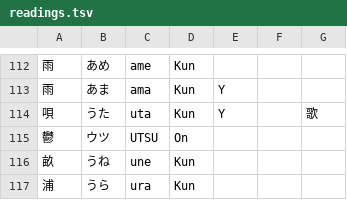
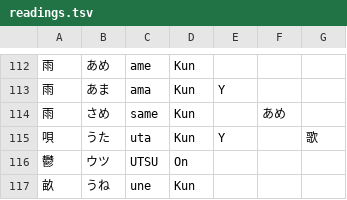
Before and after one commit to melissaboiko/joyodb, a TSV file: output/readings.tsv, drawn as a sheet; only a part is shown, gaps mark what is left out; the shorter side is filled out with more unchanged rows; the diff names each change by its address in the sheet, - before the commit and + after, or states it on an @@ line.

```diff
--- a/output/readings.tsv
+++ b/output/readings.tsv
+row 114: 雨 | さめ | same | Kun |  | あめ
```
Also changed, not shown: output/examples.tsv, output/notes_for_kanjis.tsv, 2 other files.
